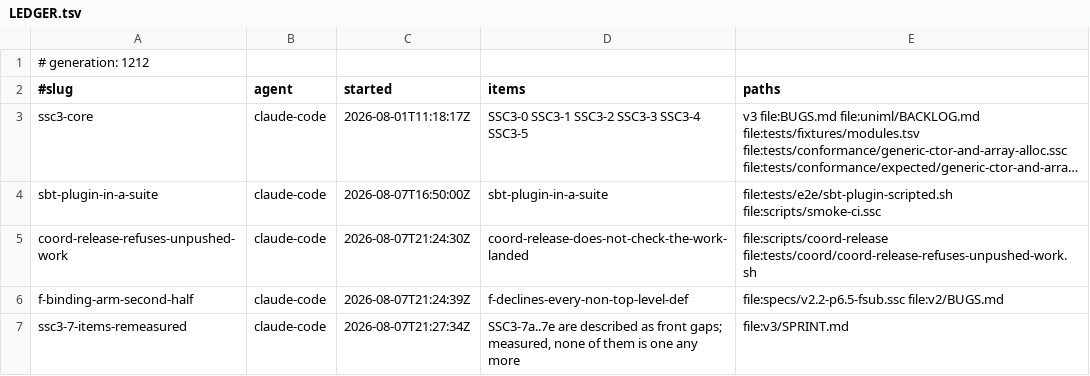
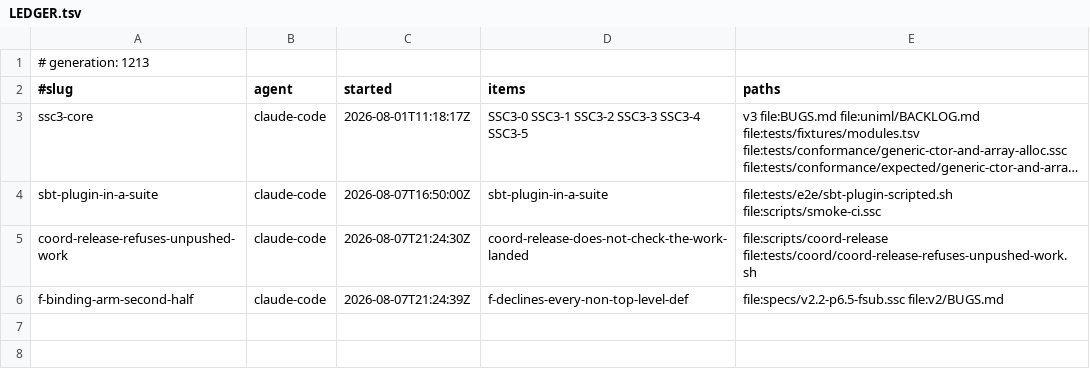
Before and after one commit to sergey-scherbina/scalascript, a TSV file: .work/active/LEDGER.tsv, drawn as a sheet; long unchanged cells end in ….

Commit message:
release-claim: ssc3-7-items-remeasured [evidence: level 3] — landed 719b7ae4b. SSC3-7a THROUGH 7e ARE ALL DESCRIBED AS FRONT GAPS AND NONE OF THEM IS ONE. Every error message those five items quote is v3/src/Parser.scala, and v3 parser STOPPED BEING THE DEFAULT FRONT when the UniML swap landed in 67ef6fd67 -- so the items measure a component the pipeline no longer uses by default. Re-measured on the fixtures they name, through BOTH fronts, and they split into two kinds, neither of which is "grow the parser". 7c (effect-pure) and 7e (effect-stream) are NOT parse problems any more: the default front parses both, and each now stops in the VERIFIER -- "call to unknown function runLogger" and "unknown name Stream". 7c own text says "the ! is parsed as far as the return type and then the body is not reached"; the body IS reached, and what is missing is the effect RUNTIME. 7a, 7b and 7d are refused DELIBERATELY, and by the PROJECTION rather than the dialect: UniML parses all three, and v3/uniml/UniFront.scala declines them by name because v3 does not have the construct -- "REFUSALS ARE THE POINT", as that file says, since an erased construct lowers, runs and prints something plausible. So closing one is a DECISION about what SSC3 core admits, taken against 20-core-language.md 2 tiers, not a parser change. The fixture PATHS are stale too -- bench/corpus/, not v3/tests/front/. I left the items verbatim below the note rather than rewriting them: their measurements were true when taken and what changed is the front underneath, which is exactly how three records of my own went stale earlier today. NOT CLAIMED AS FIXED: nothing here closes an item; it re-scopes five of them so whoever takes one starts from where the failure actually is. LEVEL 3 AND WHY: one markdown file, no code; the evidence is v3/ssc3 ast on each named fixture through v3 and through uniml, plus v3/ssc3 build and exec on the two that parse, quoted verbatim in the note that landed. [skip ci]

```diff
--- a/.work/active/LEDGER.tsv
+++ b/.work/active/LEDGER.tsv
@@ -1,2 +1,2 @@
-# generation: 1212
+# generation: 1213
 #slug	agent	started	items	paths
@@ -6,2 +6 @@ coord-release-refuses-unpushed-work	claude-code	2026-08-07T21:24:30Z	coord-relea
 f-binding-arm-second-half	claude-code	2026-08-07T21:24:39Z	f-declines-every-non-top-level-def	file:specs/v2.2-p6.5-fsub.ssc file:v2/BUGS.md
-ssc3-7-items-remeasured	claude-code	2026-08-07T21:27:34Z	SSC3-7a..7e are described as front gaps; measured, none of them is one any more	file:v3/SPRINT.md
```
Also changed, not shown: 1 other file.
